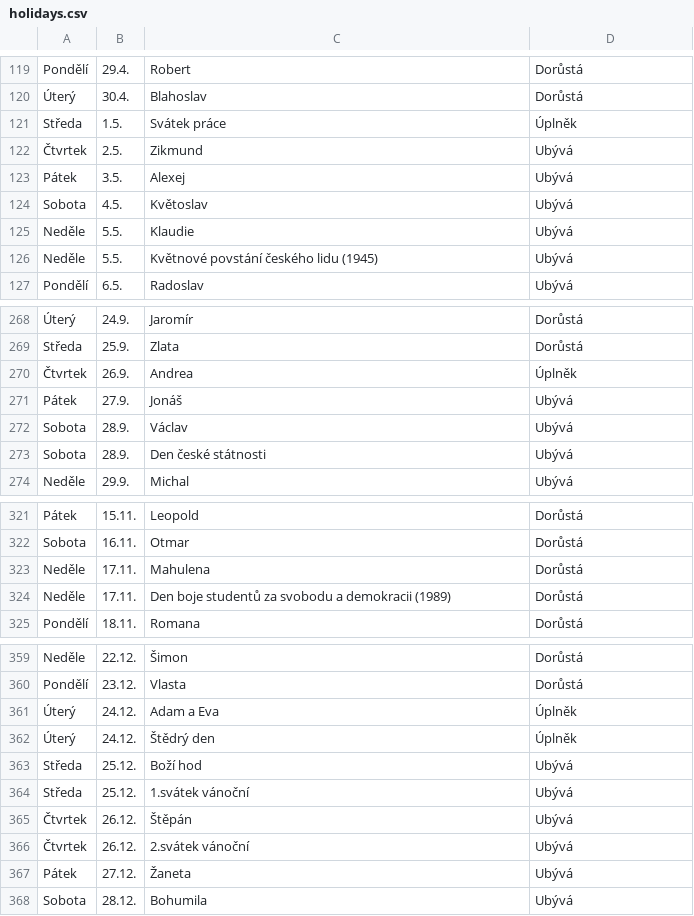
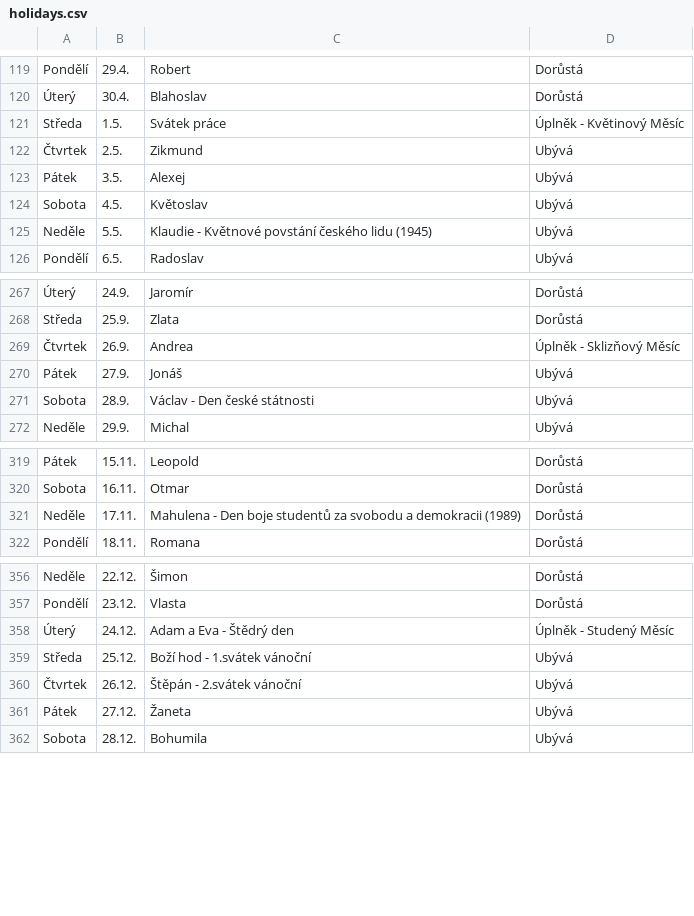
Before and after one commit to RubyElders/good-morning-prototype, a CSV file: server/holidays.csv, drawn as a sheet; only a part is shown, gaps mark what is left out; removed rows and columns are numbered as before the commit, all else as after; the diff covers the shown part only; the diff names each change by its address in the sheet, - before the commit and + after, or states it on an @@ line.

Commit message:
feat: specialties

```diff
--- a/server/holidays.csv
+++ b/server/holidays.csv
-D121: Úplněk
+D121: Úplněk - Květinový Měsíc
-row 125: Neděle | 5.5. | Klaudie | Ubývá
-C125: Květnové povstání českého lidu (1945)
+C125: Klaudie - Květnové povstání českého lidu (1945)
-D269: Úplněk
+D269: Úplněk - Sklizňový Měsíc
-row 272: Sobota | 28.9. | Václav | Ubývá
-C271: Den české státnosti
+C271: Václav - Den české státnosti
-row 323: Neděle | 17.11. | Mahulena | Dorůstá
-C321: Den boje…
+C321: Mahulena - Den boje…
-C358: Adam a Eva
+C358: Adam a Eva - Štědrý den
-D358: Úplněk
+D358: Úplněk - Studený Měsíc
-row 362: Úterý | 24.12. | Štědrý den | Úplněk
-row 363: Středa | 25.12. | Boží hod | Ubývá
-C359: 1.svátek vánoční
+C359: Boží hod - 1.svátek vánoční
-row 365: Čtvrtek | 26.12. | Štěpán | Ubývá
-C360: 2.svátek vánoční
+C360: Štěpán - 2.svátek vánoční
```
Also changed, not shown: 10 edited cells elsewhere in this file.
